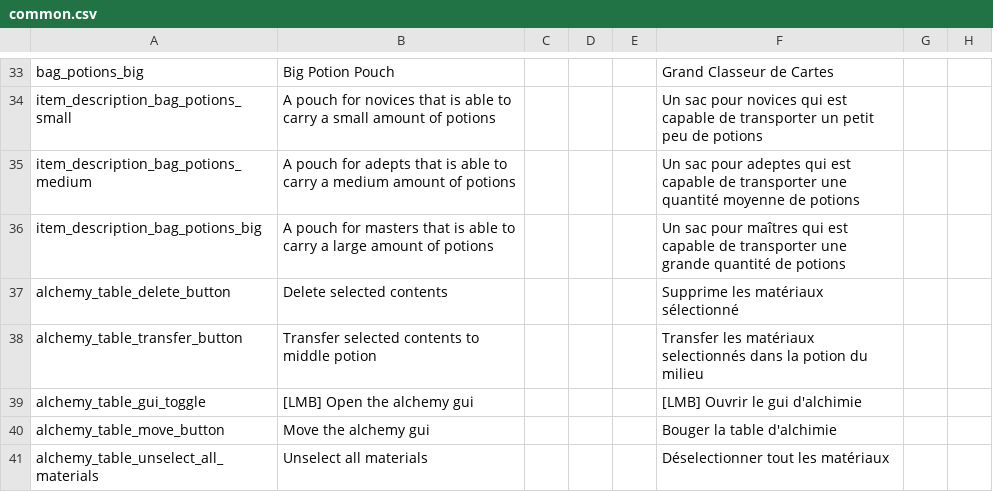
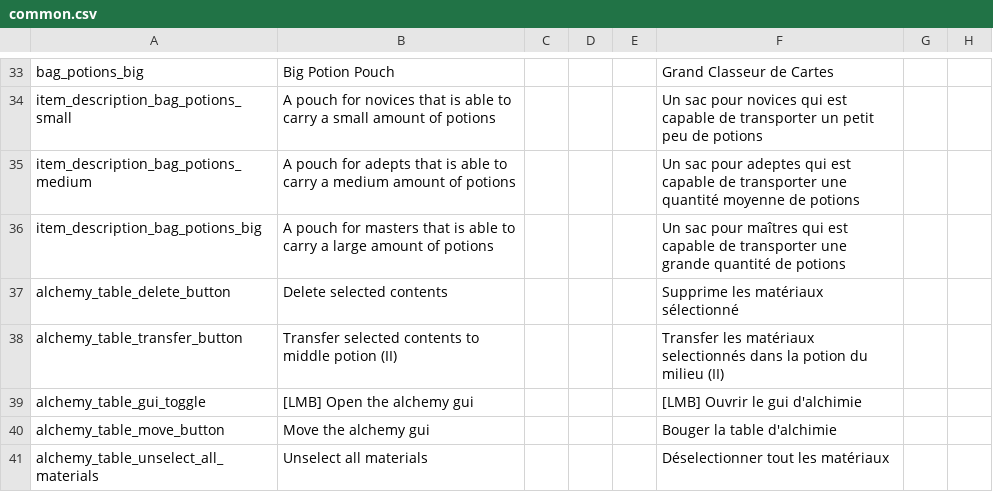
Before and after one commit to Hupaqa/Bags-Of-Many, a CSV file: translations/common.csv, drawn as a sheet; only a part is shown, gaps mark what is left out; the diff names each change by its address in the sheet, - before the commit and + after, or states it on an @@ line.

Commit message:
Adding clearer alchemy table usage in pixel art. Fixing alchemy table showing when it shouldnt (only shows when button is displayed too).

```diff
--- a/translations/common.csv
+++ b/translations/common.csv
-B38: …middle potion
+B38: …middle potion (II)
-F38: …du milieu
+F38: …du milieu (II)
```
Also changed, not shown: 5 other files.
